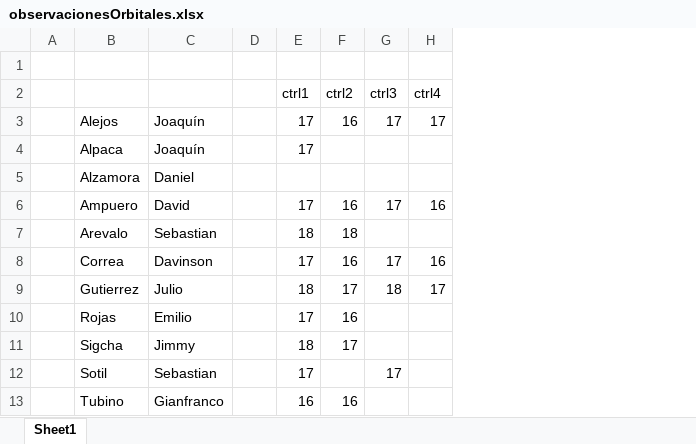
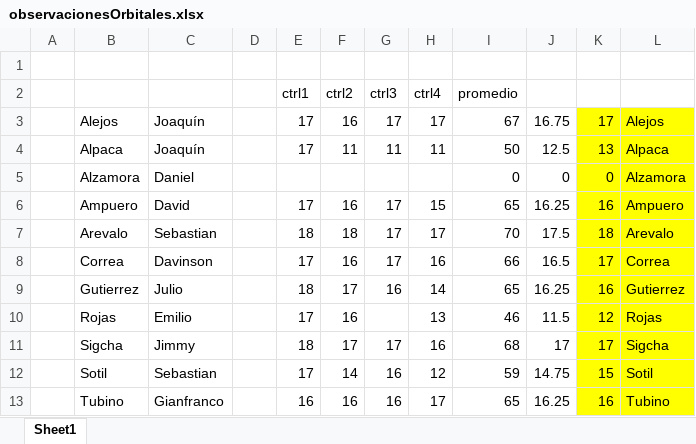
Before and after one commit to zaboltar/ArchaeologyJourney, an Excel workbook: DigSite/New Arcaism/uarm 2025 1/FilMod/observacionesOrbitales.xlsx, sheet Sheet1, drawn as a sheet; values as stored, in another font and other column widths than the file's, no borders; the diff names each change by its address in the sheet, - before the commit and + after, or states it on an @@ line.

```diff
--- a/DigSite/New Arcaism/uarm 2025 1/FilMod/observacionesOrbitales.xlsx (sheet Sheet1)
+++ b/DigSite/New Arcaism/uarm 2025 1/FilMod/observacionesOrbitales.xlsx (sheet Sheet1)
+column I, rows 2-13: promedio | 67 | 50 | 0 | 65 | 70 | 66 | 65 | 46 | 68 | 59 | 65
+column J, rows 3-13: 16.75 | 12.5 | 0 | 16.25 | 17.5 | 16.5 | 16.25 | 11.5 | 17 | 14.75 | 16.25
+column K, rows 3-13: 17 | 13 | 0 | 16 | 18 | 17 | 16 | 12 | 17 | 15 | 16
+column L, rows 3-13: Alejos | Alpaca | Alzamora | Ampuero | Arevalo | Correa | Gutierrez | Rojas | Sigcha | Sotil | Tubino
-F4: (empty)
+F4: 11
-G4: (empty)
+G4: 11
-H4: (empty)
+H4: 11
-H6: 16
+H6: 15
-G7: (empty)
+G7: 17
-H7: (empty)
+H7: 17
-G9: 18
+G9: 16
-H9: 17
+H9: 14
-H10: (empty)
+H10: 13
-G11: (empty)
+G11: 17
-H11: (empty)
+H11: 16
-F12: (empty)
+F12: 14
-G12: 17
+G12: 16
-H12: (empty)
+H12: 12
-G13: (empty)
+G13: 16
-H13: (empty)
+H13: 17
```
Also changed, not shown: DigSite/New Arcaism/uarm 2025 1/Logica/negación de la negación.xlsx, DigSite/New Arcaism/uarm 2025 1/PensCrit/uncritic review.xlsx, 44 other files.
